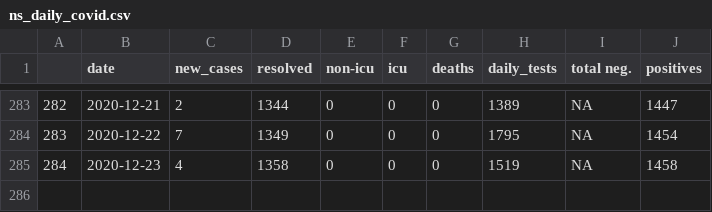
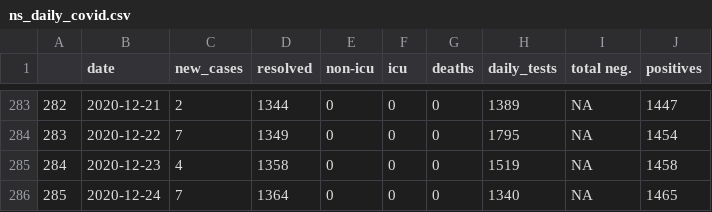
Before and after one commit to gshotwell/ns_covid, a CSV file: ns_daily_covid.csv, drawn as a sheet; only a part is shown, gaps mark what is left out.

```diff
--- a/ns_daily_covid.csv
+++ b/ns_daily_covid.csv
@@ -285 +285,2 @@
 "284",2020-12-23,4,1358,0,0,0,1519,NA,1458
+"285",2020-12-24,7,1364,0,0,0,1340,NA,1465
```
Also changed, not shown: 1 other file.
